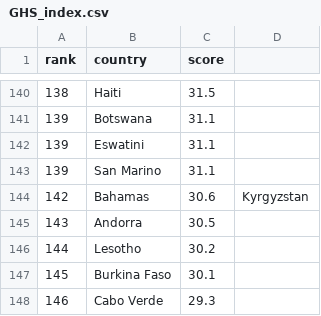
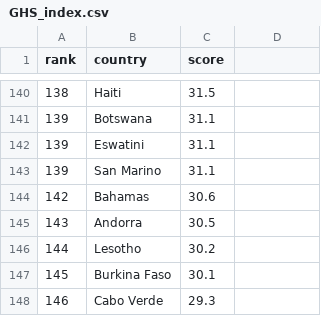
Before and after one commit to maxeyre/COVID-19, a CSV file: Data visualisation/Other/GHS_index.csv, drawn as a sheet; only a part is shown, gaps mark what is left out; the diff names each change by its address in the sheet, - before the commit and + after, or states it on an @@ line.

```diff
--- a/Data visualisation/Other/GHS_index.csv
+++ b/Data visualisation/Other/GHS_index.csv
-D144: Kyrgyzstan
+D144: (empty)
```
Also changed, not shown: 2 other files.
